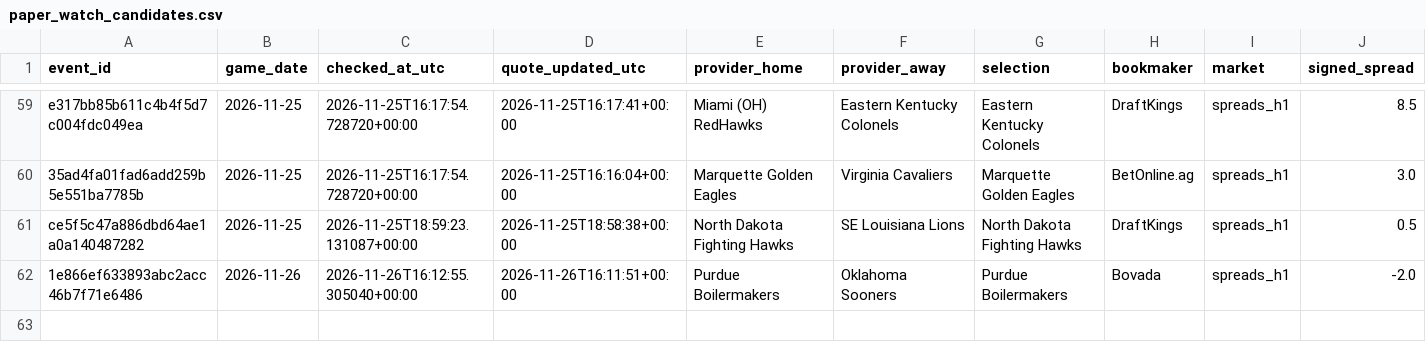
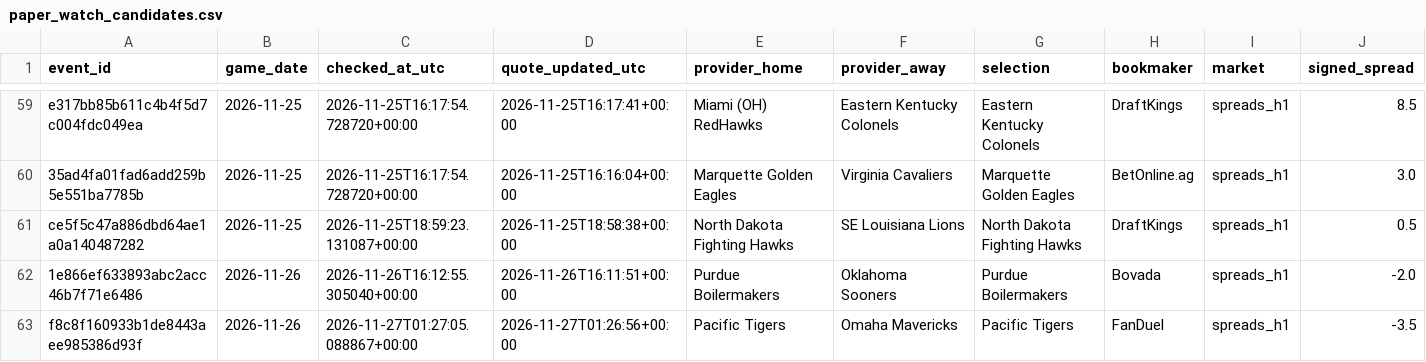
Before and after one commit to chelselaina/first-half-edge, a CSV file: data/paper_watch_candidates.csv, drawn as a sheet; only a part is shown, gaps mark what is left out; rows hold the shown columns only; the diff names each change by its address in the sheet, - before the commit and + after, or states it on an @@ line.

```diff
--- a/data/paper_watch_candidates.csv
+++ b/data/paper_watch_candidates.csv
+row 63: f8c8f160933b1de8443aee985386d93f | 2026-11-26 | 2026-11-27T01:27:05.088867+00:00 | 2026-11-27T01:26:56+00:00 | Pacific Tigers | Omaha Mavericks | Pacific Tigers | FanDuel | spreads_h1 | -3.5
```
